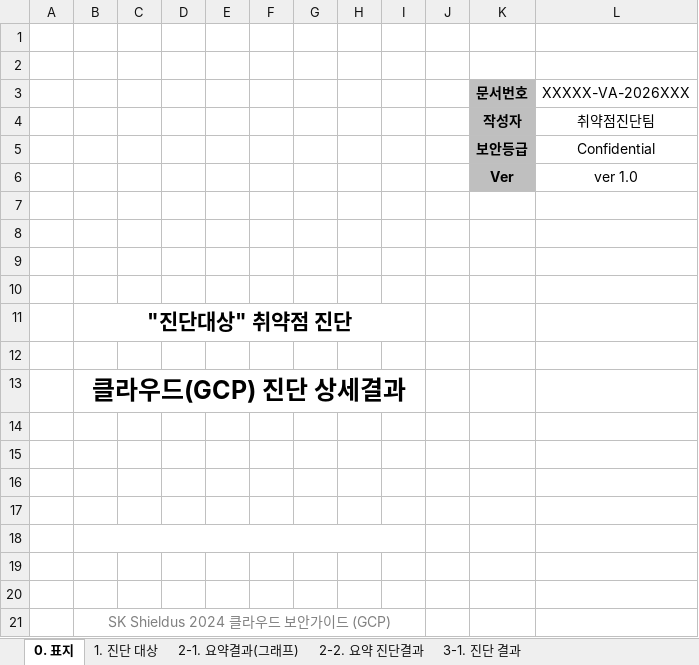
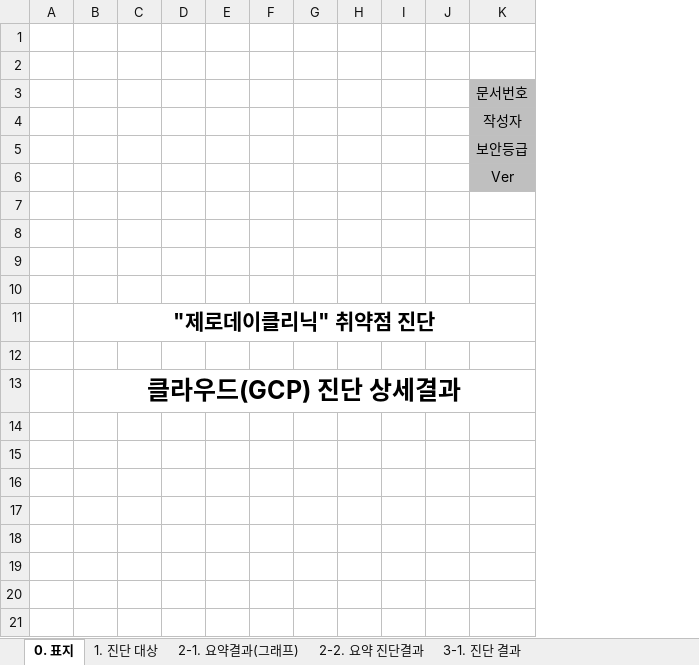
Before and after one commit to chaitae67/Remove-vulnerabilities, an Excel workbook: infra_auto_diag/보고서_양식_GCP.xlsx, sheet 0. 표지, drawn as a sheet; values as stored, in another font and other column widths than the file's, no borders; the diff names each change by its address in the sheet, - before the commit and + after, or states it on an @@ line.

```diff
--- a/infra_auto_diag/보고서_양식_GCP.xlsx (sheet 0. 표지)
+++ b/infra_auto_diag/보고서_양식_GCP.xlsx (sheet 0. 표지)
-column L, rows 3-6: XXXXX-VA-2026XXX | 취약점진단팀 | Confidential | ver 1.0
-K3:K6 bold: on
+K3:K6 bold: off
-B11: "진단대상" 취약점 진단
+B11: "제로데이클리닉" 취약점 진단
-B11:I11 merged
+B11:K11 merged
-B13:I13 merged
+B13:K13 merged
-row 14: (empty)
-row 15: (empty)
-row 16: (empty)
-row 17: (empty)
-row 18: (empty)
-row 19: (empty)
-row 20: (empty)
-row 21:  | SK Shieldus 2024 클라우드 보안가이드 (GCP)
```
Also changed, not shown: sheet 2-2. 요약 진단결과, sheet 2-1. 요약결과(그래프), sheet 3-1. 진단 결과, sheet 1. 진단 대상, charts or pictures, infra_auto_diag/보고서_양식_AWS.xlsx, infra_auto_diag/보고서_양식_Azure.xlsx, 4 other files.
